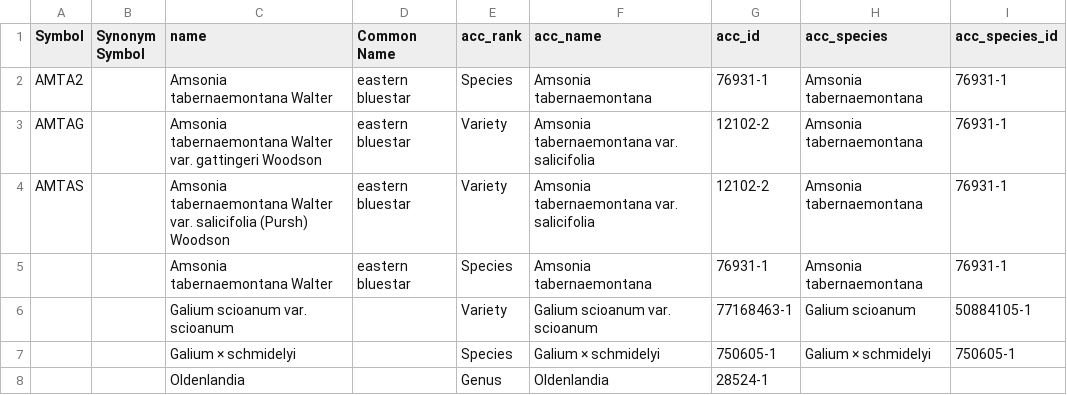
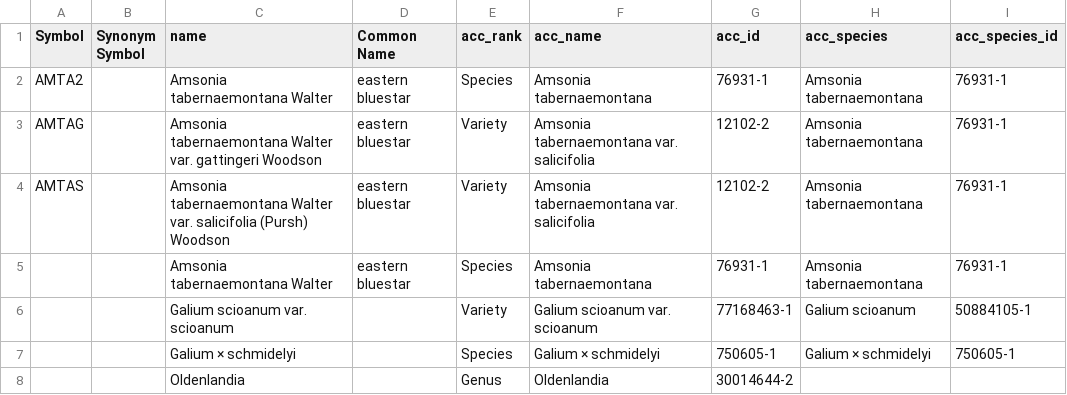
Before and after one commit to alrichardbollans/mining_trait_data, a CSV file: name_matching_cleaning/unit_tests/test_inputs/test_plant_db.csv, drawn as a sheet.

```diff
--- a/name_matching_cleaning/unit_tests/test_inputs/test_plant_db.csv
+++ b/name_matching_cleaning/unit_tests/test_inputs/test_plant_db.csv
@@ -7,2 +7,2 @@ AMTAS,,Amsonia tabernaemontana Walter var. salicifolia (Pursh) Woodson,eastern b
 ,,Galium × schmidelyi,,Species,Galium × schmidelyi,750605-1,Galium × schmidelyi,750605-1
-,,Oldenlandia,,Genus,Oldenlandia,28524-1,,
+,,Oldenlandia,,Genus,Oldenlandia,30014644-2,,
```
Also changed, not shown: 3 other files.
